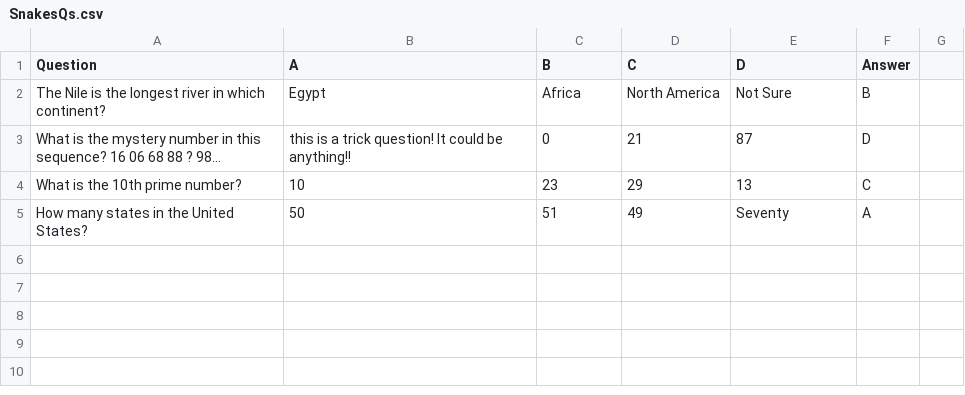
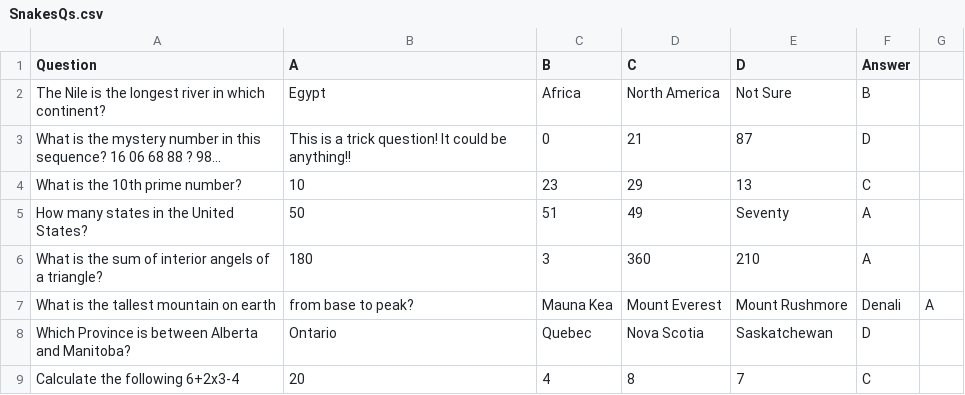
Before and after one commit to jimhwei/GEOM67, a CSV file: SnakesQs.csv, drawn as a sheet.

```diff
--- a/SnakesQs.csv
+++ b/SnakesQs.csv
@@ -2,4 +2,8 @@
 The Nile is the longest river in which continent?,Egypt,Africa,North America,Not Sure,B
-What is the mystery number in this sequence? 16 06 68 88 ? 98...,this is a trick question! It could be anything!! ,0,21,87,D
+What is the mystery number in this sequence? 16 06 68 88 ? 98...,This is a trick question! It could be anything!!,0,21,87,D
 What is the 10th prime number?,10,23,29,13,C
 How many states in the United States?,50,51,49,Seventy,A
+What is the sum of interior angels of a triangle?,180,3,360,210,A
+What is the tallest mountain on earth, from base to peak?,Mauna Kea,Mount Everest,Mount Rushmore,Denali,A
+Which Province is between Alberta and Manitoba?,Ontario,Quebec,Nova Scotia ,Saskatchewan,D
+Calculate the following 6+2x3-4,20,4,8,7,C
```
Also changed, not shown: 1 other file.
